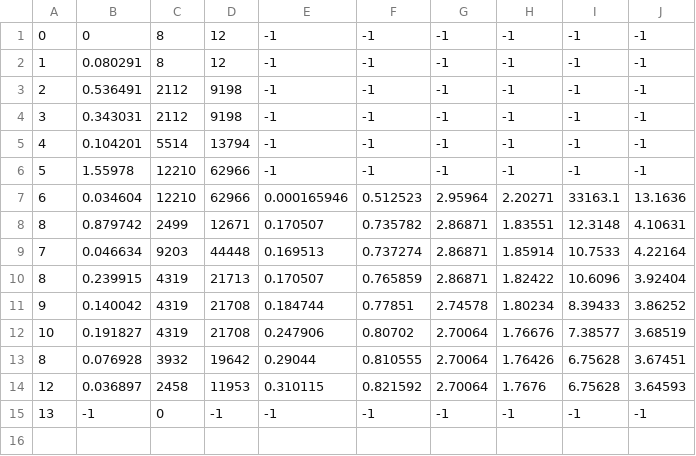
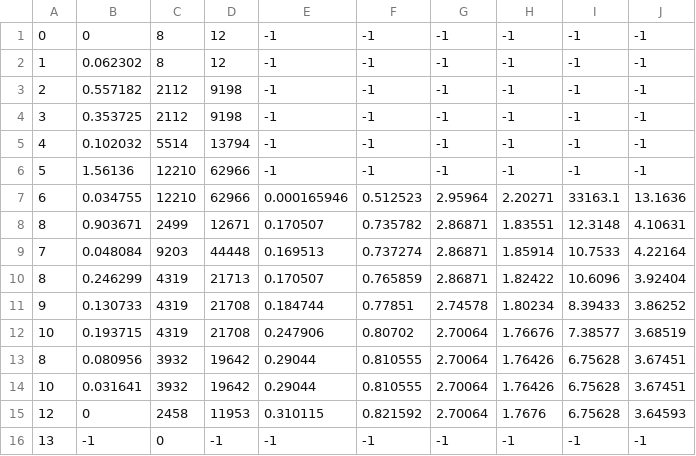
Before and after one commit to lasagnaphil/artsim, a CSV file: demo/resources/soft_body/link_.csv, drawn as a sheet.

```diff
--- a/demo/resources/soft_body/link_.csv
+++ b/demo/resources/soft_body/link_.csv
@@ -1,15 +1,16 @@
 0,0,8,12,-1,-1,-1,-1,-1,-1
-1,0.080291,8,12,-1,-1,-1,-1,-1,-1
-2,0.536491,2112,9198,-1,-1,-1,-1,-1,-1
-3,0.343031,2112,9198,-1,-1,-1,-1,-1,-1
-4,0.104201,5514,13794,-1,-1,-1,-1,-1,-1
-5,1.55978,12210,62966,-1,-1,-1,-1,-1,-1
-6,0.034604,12210,62966,0.000165946,0.512523,2.95964,2.20271,33163.1,13.1636
-8,0.879742,2499,12671,0.170507,0.735782,2.86871,1.83551,12.3148,4.10631
-7,0.046634,9203,44448,0.169513,0.737274,2.86871,1.85914,10.7533,4.22164
-8,0.239915,4319,21713,0.170507,0.765859,2.86871,1.82422,10.6096,3.92404
-9,0.140042,4319,21708,0.184744,0.77851,2.74578,1.80234,8.39433,3.86252
-10,0.191827,4319,21708,0.247906,0.80702,2.70064,1.76676,7.38577,3.68519
-8,0.076928,3932,19642,0.29044,0.810555,2.70064,1.76426,6.75628,3.67451
-12,0.036897,2458,11953,0.310115,0.821592,2.70064,1.7676,6.75628,3.64593
+1,0.062302,8,12,-1,-1,-1,-1,-1,-1
+2,0.557182,2112,9198,-1,-1,-1,-1,-1,-1
+3,0.353725,2112,9198,-1,-1,-1,-1,-1,-1
+4,0.102032,5514,13794,-1,-1,-1,-1,-1,-1
+5,1.56136,12210,62966,-1,-1,-1,-1,-1,-1
+6,0.034755,12210,62966,0.000165946,0.512523,2.95964,2.20271,33163.1,13.1636
+8,0.903671,2499,12671,0.170507,0.735782,2.86871,1.83551,12.3148,4.10631
+7,0.048084,9203,44448,0.169513,0.737274,2.86871,1.85914,10.7533,4.22164
+8,0.246299,4319,21713,0.170507,0.765859,2.86871,1.82422,10.6096,3.92404
+9,0.130733,4319,21708,0.184744,0.77851,2.74578,1.80234,8.39433,3.86252
+10,0.193715,4319,21708,0.247906,0.80702,2.70064,1.76676,7.38577,3.68519
+8,0.080956,3932,19642,0.29044,0.810555,2.70064,1.76426,6.75628,3.67451
+10,0.031641,3932,19642,0.29044,0.810555,2.70064,1.76426,6.75628,3.67451
+12,0,2458,11953,0.310115,0.821592,2.70064,1.7676,6.75628,3.64593
 13,-1,0,-1,-1,-1,-1,-1,-1,-1
```
Also changed, not shown: 29 other files.
